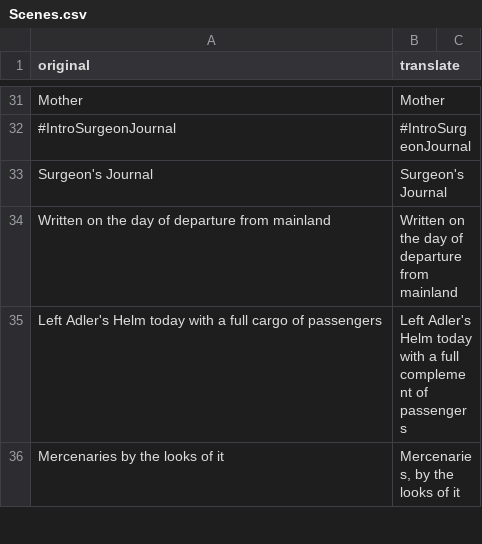
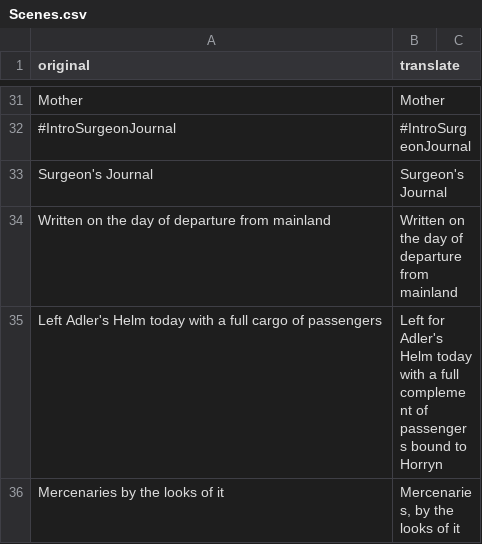
Before and after one commit to warfollowsme/SKALD-TranslationMod, a CSV file: languages/British English/translations/Scenes.csv, drawn as a sheet; only a part is shown, gaps mark what is left out; the diff covers the shown part only.

```diff
--- a/languages/British English/translations/Scenes.csv
+++ b/languages/British English/translations/Scenes.csv
@@ -34,3 +34,3 @@ Surgeon's Journal,Surgeon's Journal,
 Written on the day of departure from mainland,Written on the day of departure from mainland,
-Left Adler's Helm today with a full cargo of passengers,Left Adler's Helm today with a full complement of passengers,
+Left Adler's Helm today with a full cargo of passengers,Left for Adler's Helm today with a full complement of passengers bound to Horryn,
 Mercenaries by the looks of it,"Mercenaries, by the looks of it",
```
Also changed, not shown: 3 added rows, 3 removed rows and 42 edited cells elsewhere in this file, languages/British English/translations/Attributes.csv, languages/British English/translations/Items.csv, 40 other files.
